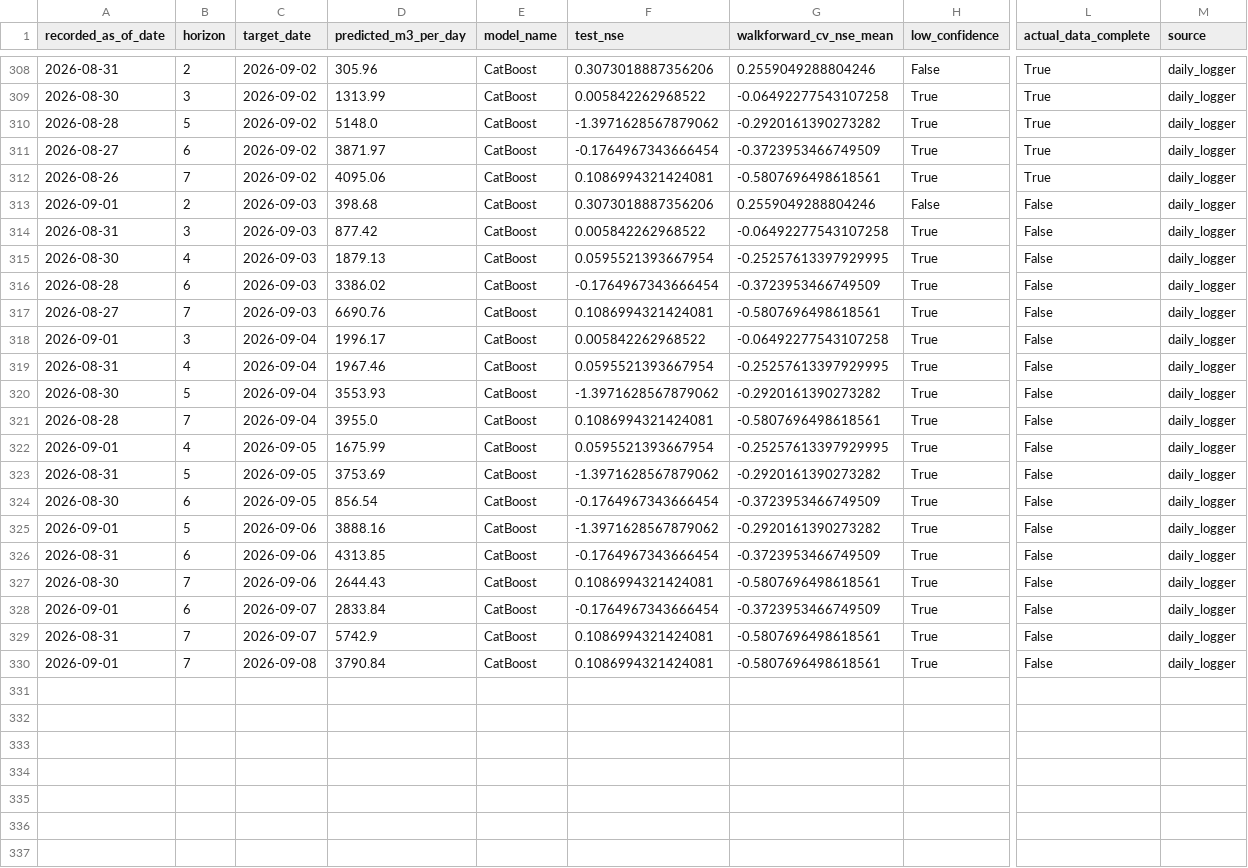
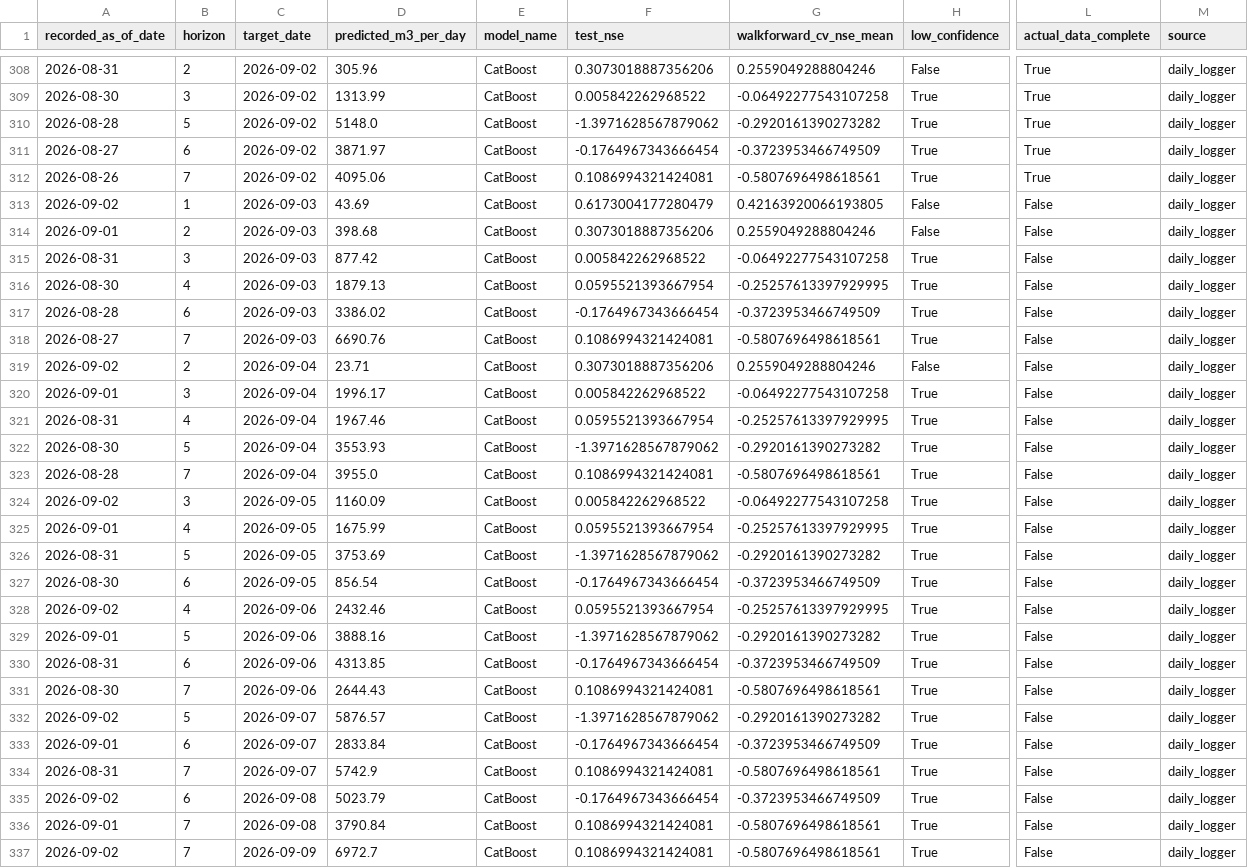
Before and after one commit to mpdox30/maenarua-water-web, a CSV file: 01_data/forecasting_results/Reservoir_inflow/forecast_accuracy_log.csv, drawn as a sheet; only a part is shown, gaps mark what is left out; rows hold the shown columns only; the diff names each change by its address in the sheet, - before the commit and + after, or states it on an @@ line.

Commit message:
Auto-update: monitoring.json + inflow_6h_display.json + forecast_accuracy_log.csv Thu 09/03/2026  9:32:14.48

```diff
--- a/01_data/forecasting_results/Reservoir_inflow/forecast_accuracy_log.csv
+++ b/01_data/forecasting_results/Reservoir_inflow/forecast_accuracy_log.csv
+row 313: 2026-09-02 | 1 | 2026-09-03 | 43.69 | CatBoost | 0.6173004177280479 | 0.42163920066193805 | False | False | daily_logger
+row 319: 2026-09-02 | 2 | 2026-09-04 | 23.71 | CatBoost | 0.3073018887356206 | 0.2559049288804246 | False | False | daily_logger
+row 324: 2026-09-02 | 3 | 2026-09-05 | 1160.09 | CatBoost | 0.005842262968522 | -0.06492277543107258 | True | False | daily_logger
+row 328: 2026-09-02 | 4 | 2026-09-06 | 2432.46 | CatBoost | 0.0595521393667954 | -0.25257613397929995 | True | False | daily_logger
+row 332: 2026-09-02 | 5 | 2026-09-07 | 5876.57 | CatBoost | -1.3971628567879062 | -0.2920161390273282 | True | False | daily_logger
+row 335: 2026-09-02 | 6 | 2026-09-08 | 5023.79 | CatBoost | -0.1764967343666454 | -0.3723953466749509 | True | False | daily_logger
+row 337: 2026-09-02 | 7 | 2026-09-09 | 6972.7 | CatBoost | 0.1086994321424081 | -0.5807696498618561 | True | False | daily_logger
```
Also changed, not shown: 03_website/assets/data/forecast_accuracy_log.csv, 2 other files.
